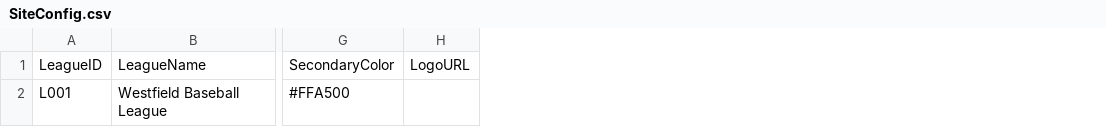
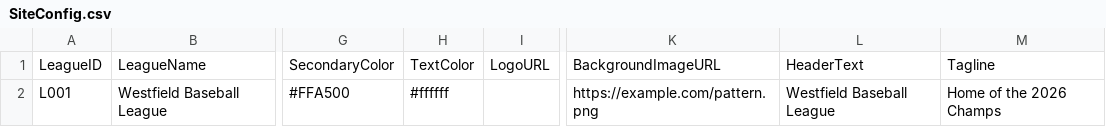
Before and after one commit to aarondalin-code/League-Site-Platform, a CSV file: data/csv/SiteConfig.csv, drawn as a sheet; only a part is shown, gaps mark what is left out; the diff names each change by its address in the sheet, - before the commit and + after, or states it on an @@ line.

Commit message:
Extend theme metadata in SiteConfig and render in HTML output; README preview guide

```diff
--- a/data/csv/SiteConfig.csv
+++ b/data/csv/SiteConfig.csv
+column H, rows 1-2: TextColor | #ffffff
+column K, rows 1-2: BackgroundImageURL | https://example.com/pattern.png
+column L, rows 1-2: HeaderText | Westfield Baseball League
+column M, rows 1-2: Tagline | Home of the 2026 Champs
```
Also changed, not shown: 2 other files.
